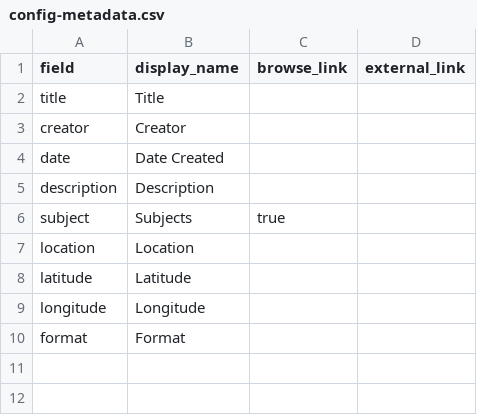
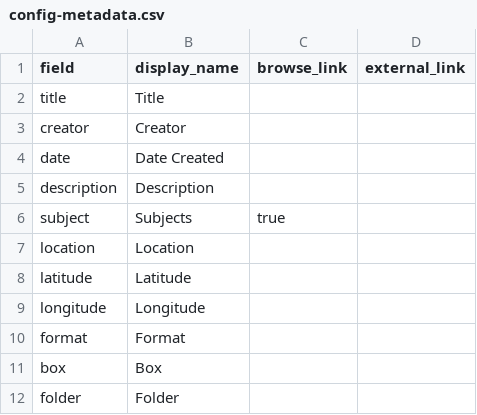
Before and after one commit to Julie21999/iu-the-gary-project, a CSV file: _data/config-metadata.csv, drawn as a sheet.

```diff
--- a/_data/config-metadata.csv
+++ b/_data/config-metadata.csv
@@ -10 +10,3 @@ longitude,Longitude,,
 format,Format,,
+box,Box,,
+folder,Folder,,
```
Also changed, not shown: _data/data.csv.
